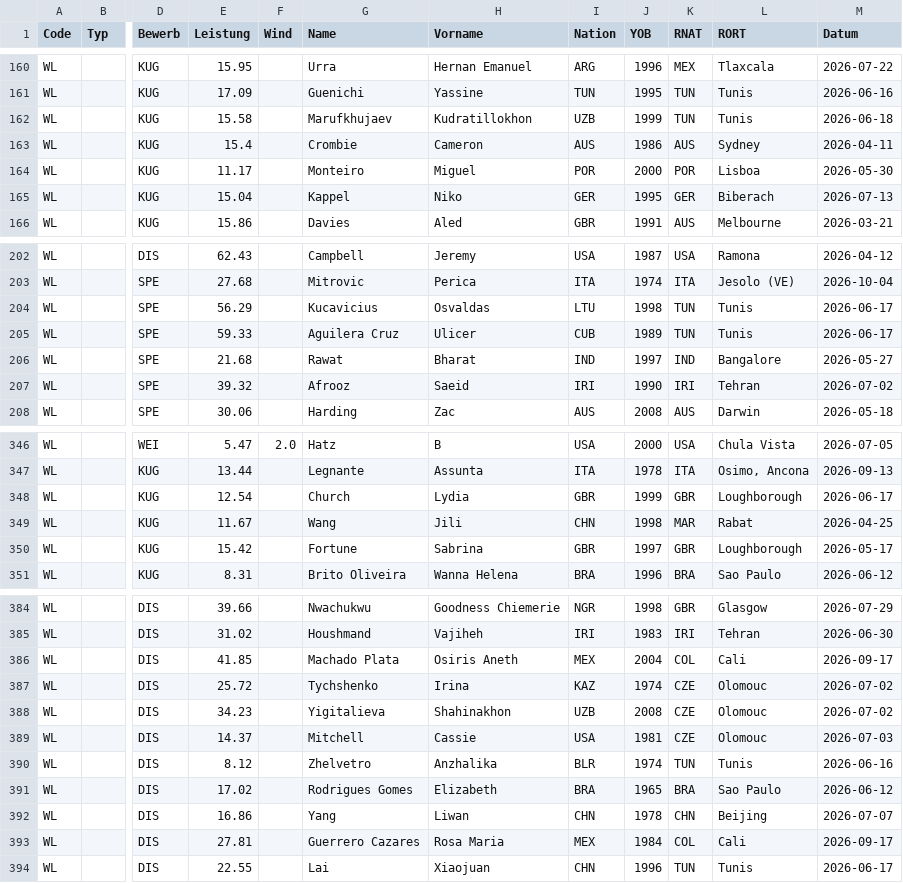
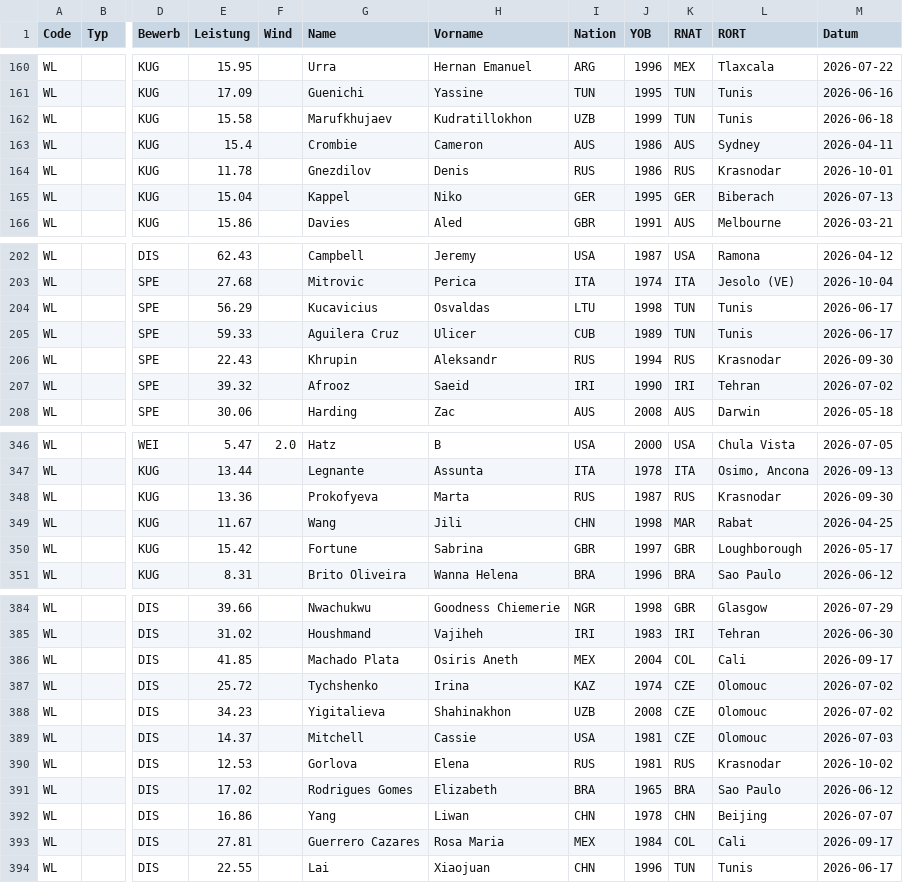
Before and after one commit to nimarion/para-records, a CSV file: leads/world.csv, drawn as a sheet; only a part is shown, gaps mark what is left out; the diff covers the shown part only; the diff names each change by its address in the sheet, - before the commit and + after, or states it on an @@ line.

```diff
--- a/leads/world.csv
+++ b/leads/world.csv
-E164 (Leistung): 11.17
+E164 (Leistung): 11.78
-G164 (Name): Monteiro
+G164 (Name): Gnezdilov
-H164 (Vorname): Miguel
+H164 (Vorname): Denis
-I164 (Nation): POR
+I164 (Nation): RUS
-J164 (YOB): 2000
+J164 (YOB): 1986
-K164 (RNAT): POR
+K164 (RNAT): RUS
-L164 (RORT): Lisboa
+L164 (RORT): Krasnodar
-M164 (Datum): 2026-05-30
+M164 (Datum): 2026-10-01
-E206 (Leistung): 21.68
+E206 (Leistung): 22.43
-G206 (Name): Rawat
+G206 (Name): Khrupin
-H206 (Vorname): Bharat
+H206 (Vorname): Aleksandr
-I206 (Nation): IND
+I206 (Nation): RUS
-J206 (YOB): 1997
+J206 (YOB): 1994
-K206 (RNAT): IND
+K206 (RNAT): RUS
-L206 (RORT): Bangalore
+L206 (RORT): Krasnodar
-M206 (Datum): 2026-05-27
+M206 (Datum): 2026-09-30
-E348 (Leistung): 12.54
+E348 (Leistung): 13.36
-G348 (Name): Church
+G348 (Name): Prokofyeva
-H348 (Vorname): Lydia
+H348 (Vorname): Marta
-I348 (Nation): GBR
+I348 (Nation): RUS
-J348 (YOB): 1999
+J348 (YOB): 1987
-K348 (RNAT): GBR
+K348 (RNAT): RUS
-L348 (RORT): Loughborough
+L348 (RORT): Krasnodar
-M348 (Datum): 2026-06-17
+M348 (Datum): 2026-09-30
-E390 (Leistung): 8.12
+E390 (Leistung): 12.53
-G390 (Name): Zhelvetro
+G390 (Name): Gorlova
-H390 (Vorname): Anzhalika
+H390 (Vorname): Elena
-I390 (Nation): BLR
+I390 (Nation): RUS
-J390 (YOB): 1974
+J390 (YOB): 1981
-K390 (RNAT): TUN
+K390 (RNAT): RUS
-L390 (RORT): Tunis
+L390 (RORT): Krasnodar
-M390 (Datum): 2026-06-16
+M390 (Datum): 2026-10-02
```
Also changed, not shown: 58 edited cells elsewhere in this file, leads/africa.csv, leads/america.csv, 4 other files.
